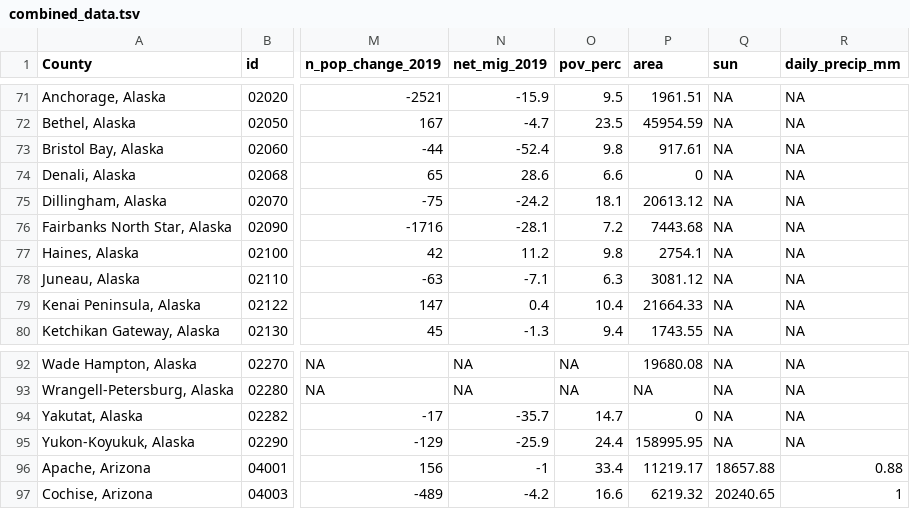
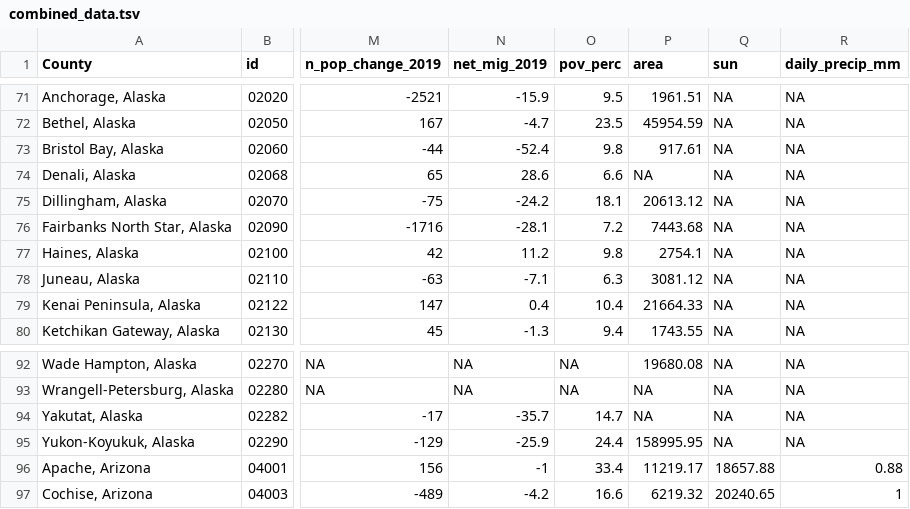
Before and after one commit to tsoleary/gym_class, a TSV file: us_counties/data/clean/combined_data.tsv, drawn as a sheet; only a part is shown, gaps mark what is left out; the diff names each change by its address in the sheet, - before the commit and + after, or states it on an @@ line.

Commit message:
NA on area

```diff
--- a/us_counties/data/clean/combined_data.tsv
+++ b/us_counties/data/clean/combined_data.tsv
-P74 (area): 0
+P74 (area): NA
-P94 (area): 0
+P94 (area): NA
```
